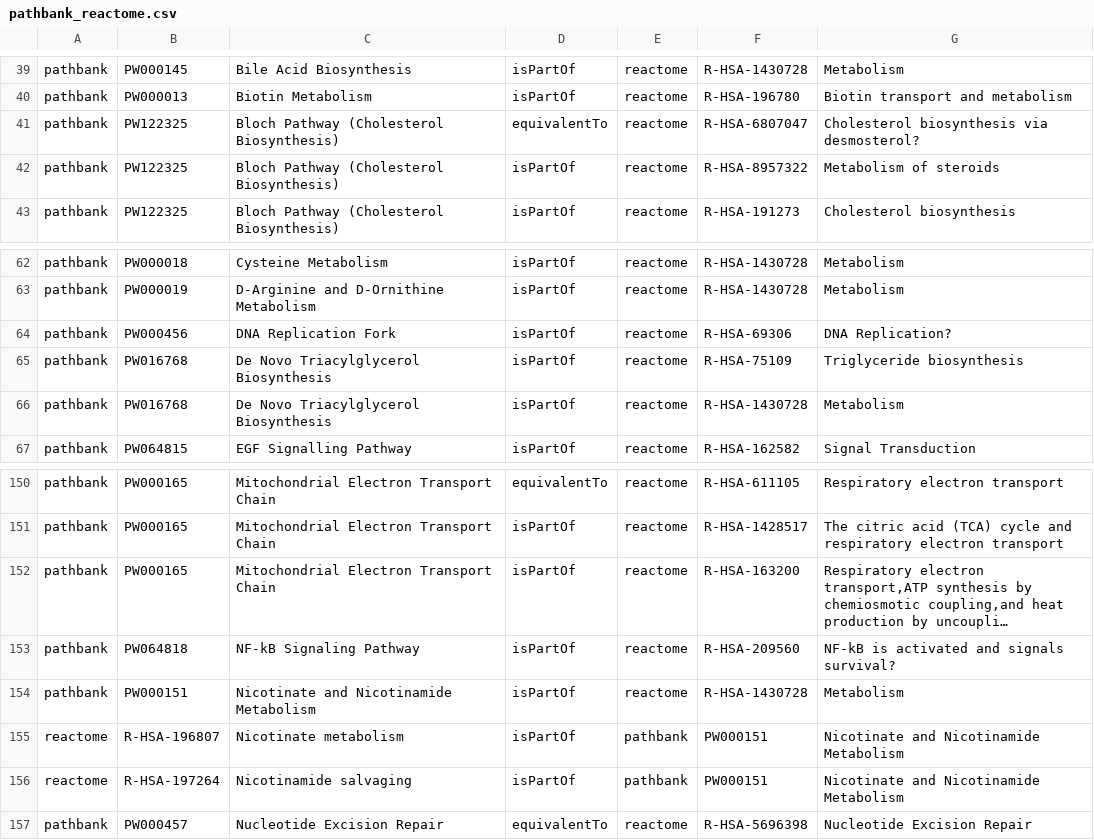
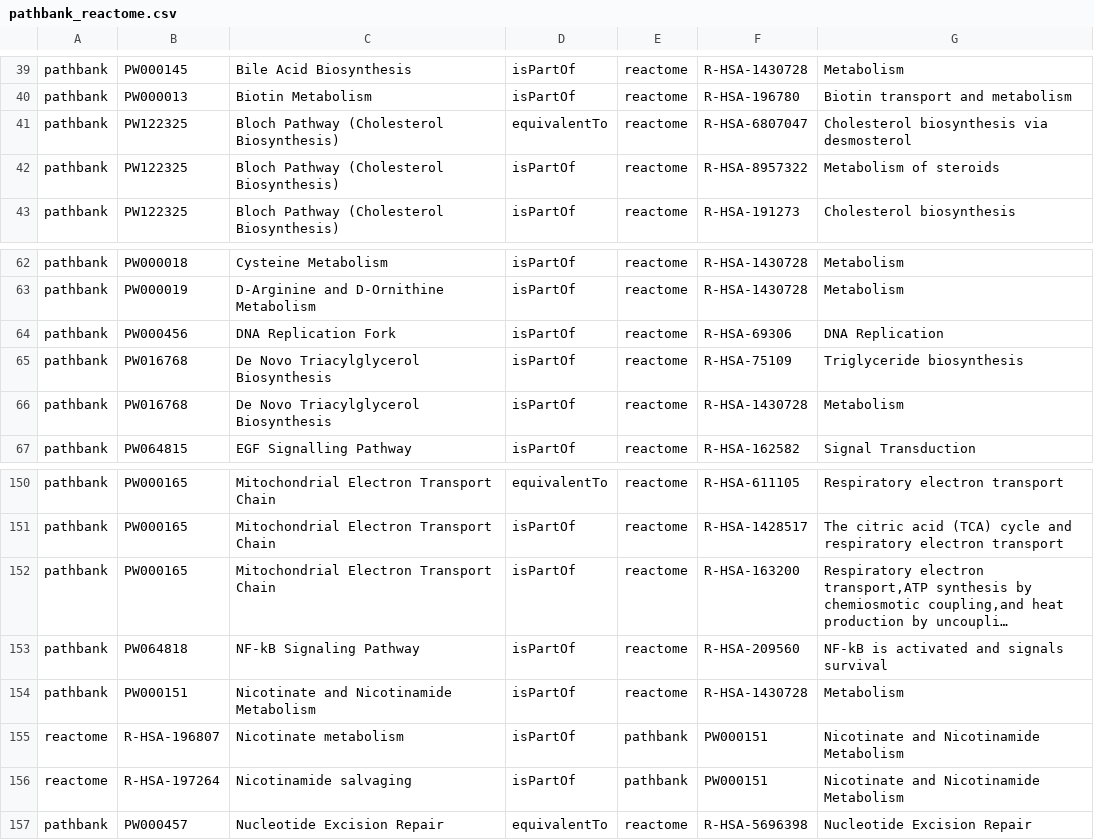
Before and after one commit to ComPath/compath-resources, a CSV file: mappings/pathbank_reactome.csv, drawn as a sheet; only a part is shown, gaps mark what is left out; long unchanged cells end in …; the diff names each change by its address in the sheet, - before the commit and + after, or states it on an @@ line.

```diff
--- a/mappings/pathbank_reactome.csv
+++ b/mappings/pathbank_reactome.csv
-G41: Cholesterol biosynthesis via desmosterol?
+G41: Cholesterol biosynthesis via desmosterol
-G64: DNA Replication?
+G64: DNA Replication
-G153: NF-kB is activated and signals survival?
+G153: NF-kB is activated and signals survival
```
Also changed, not shown: mappings/pathbank_kegg.csv, mappings/pathbank_wikipathways.csv.
